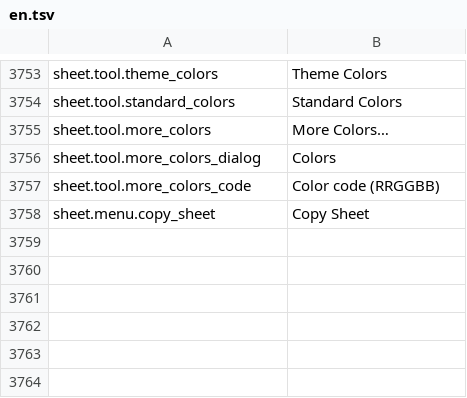
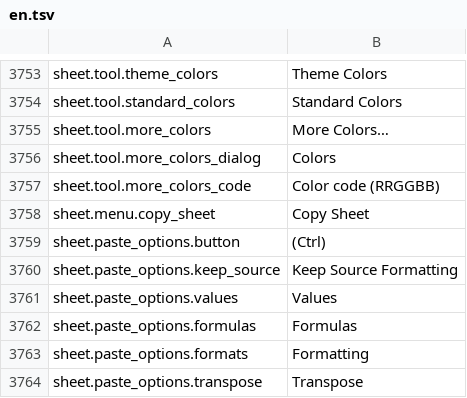
Before and after one commit to jade-rs/jade-office, a TSV file: crates/jade-gpui-app/i18n/en.tsv, drawn as a sheet; only a part is shown, gaps mark what is left out.

```diff
--- a/crates/jade-gpui-app/i18n/en.tsv
+++ b/crates/jade-gpui-app/i18n/en.tsv
@@ -3758 +3758,7 @@ sheet.tool.more_colors_code	Color code (RRGGBB)
 sheet.menu.copy_sheet	Copy Sheet
+sheet.paste_options.button	(Ctrl)
+sheet.paste_options.keep_source	Keep Source Formatting
+sheet.paste_options.values	Values
+sheet.paste_options.formulas	Formulas
+sheet.paste_options.formats	Formatting
+sheet.paste_options.transpose	Transpose
```
Also changed, not shown: crates/jade-gpui-app/i18n/ja.tsv, 5 other files.
